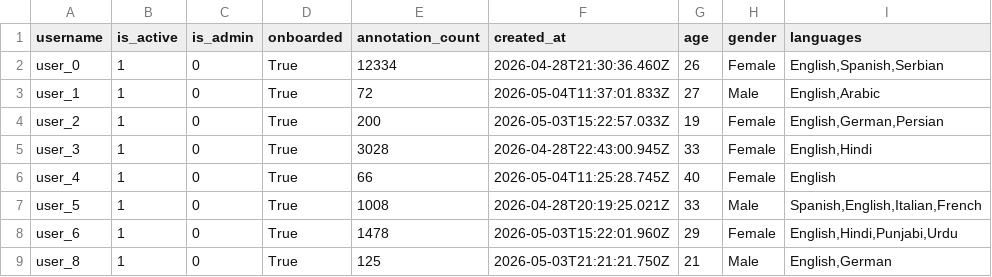
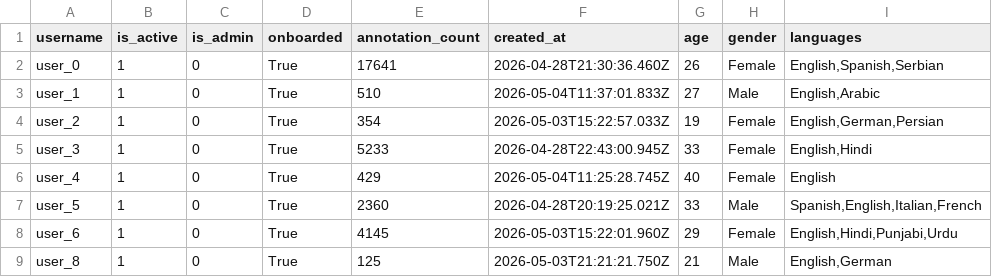
Before and after one commit to LAION-AI/emolia-bench, a CSV file: annotations/emolia-dim/users.csv, drawn as a sheet; only a part is shown; the diff names each change by its address in the sheet, - before the commit and + after, or states it on an @@ line.

```diff
--- a/annotations/emolia-dim/users.csv
+++ b/annotations/emolia-dim/users.csv
-E2 (annotation_count): 12334
+E2 (annotation_count): 17641
-E3 (annotation_count): 72
+E3 (annotation_count): 510
-E4 (annotation_count): 200
+E4 (annotation_count): 354
-E5 (annotation_count): 3028
+E5 (annotation_count): 5233
-E6 (annotation_count): 66
+E6 (annotation_count): 429
-E7 (annotation_count): 1008
+E7 (annotation_count): 2360
-E8 (annotation_count): 1478
+E8 (annotation_count): 4145
```
Also changed, not shown: analysis_outputs/emolia-dim/flags.csv, analysis_outputs/emolia-dim/per_dimension_summary.csv, 7 other files.
